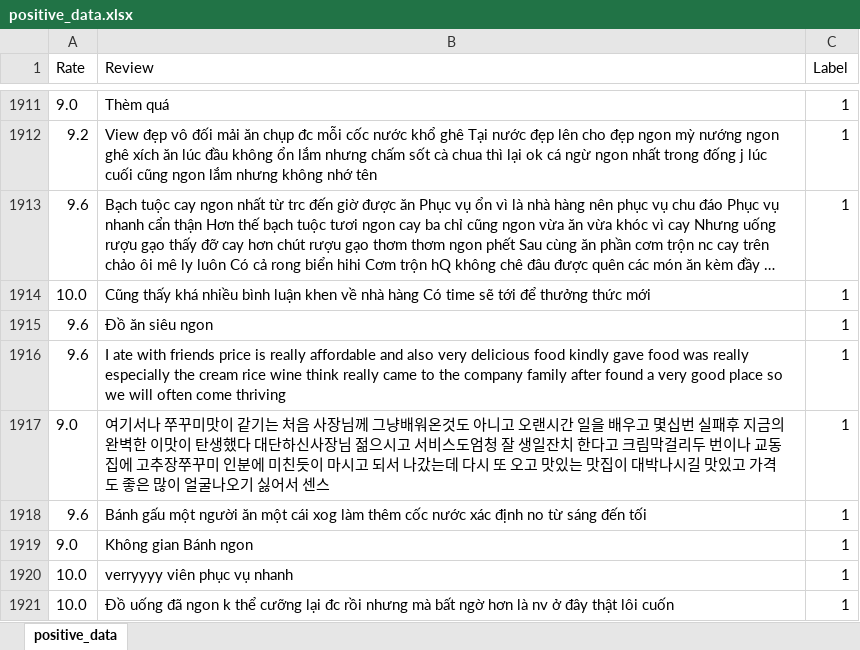
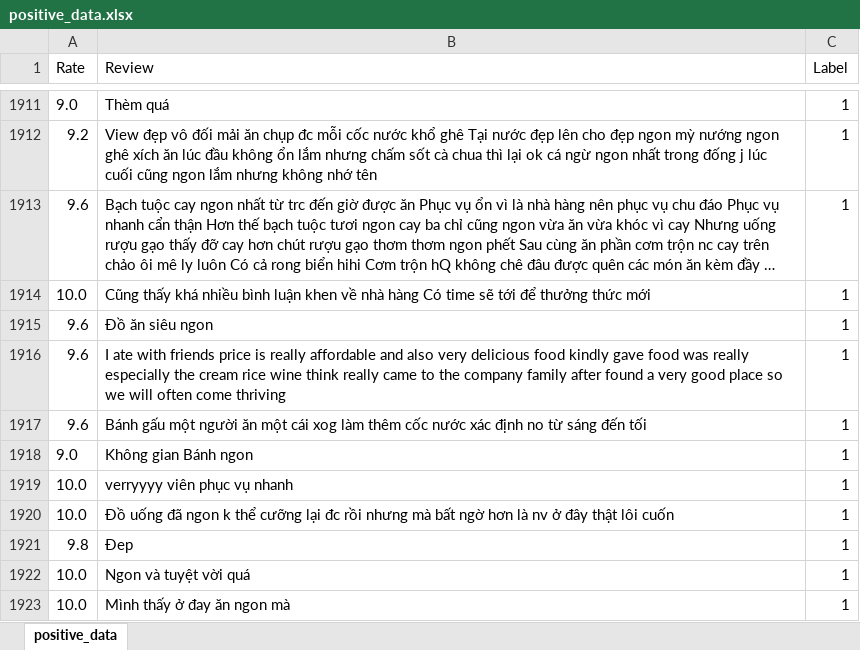
Before and after one commit to bopopescu/Sentiment-Analysis, an Excel workbook: datas/positive_data.xlsx, sheet positive_data, drawn as a sheet; only a part is shown, gaps mark what is left out; the shorter side is filled out with more unchanged rows; long unchanged cells end in …; values as stored, in another font and other column widths than the file's, no borders; charts and pictures not drawn; the diff names each change by its address in the sheet, - before the commit and + after, or states it on an @@ line.

```diff
--- a/datas/positive_data.xlsx (sheet positive_data)
+++ b/datas/positive_data.xlsx (sheet positive_data)
-row 1917: 9.0 | 여기서나 쭈꾸미맛이 같기는 처음 사장님께 그냥배워온것도 아니고 오랜시간 일을 배우고 몇십번 실패후 지금의 완벽한 이맛이 탄생했다 대단하신사장님 젊으시고 서비스도엄청 잘 생일잔치 한다고 크림막걸리두 번이나 교동집에 고추장쭈꾸미 인분에 미친듯이 마시고 되서 나갔는데 다시 또 오고 맛있는 맛집이 대박나시길 맛있고 가격도 좋은 많이 얼굴나오기 싫어서 센스 | 1
```
Also changed, not shown: charts or pictures, datas/negative_data.xlsx, datas/neural_data.xlsx, 22 other files.
